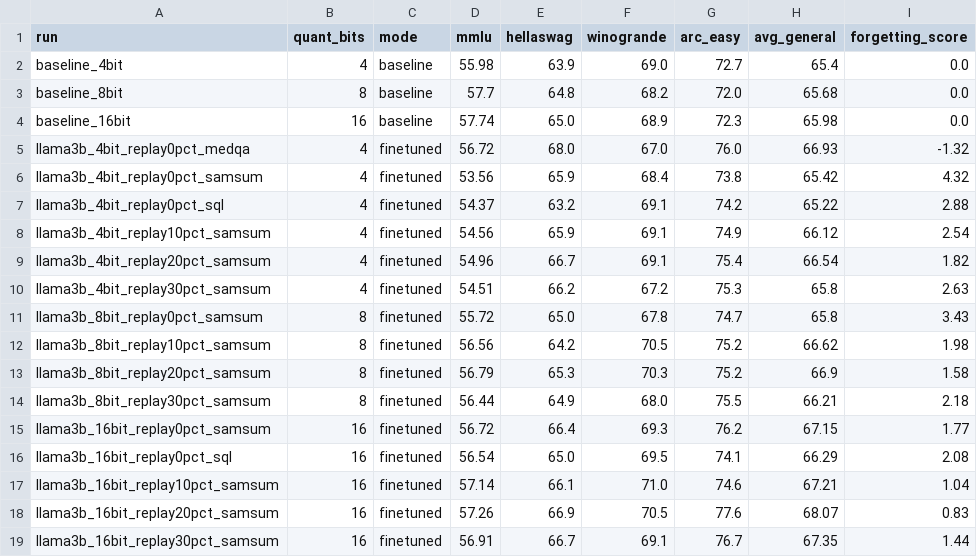
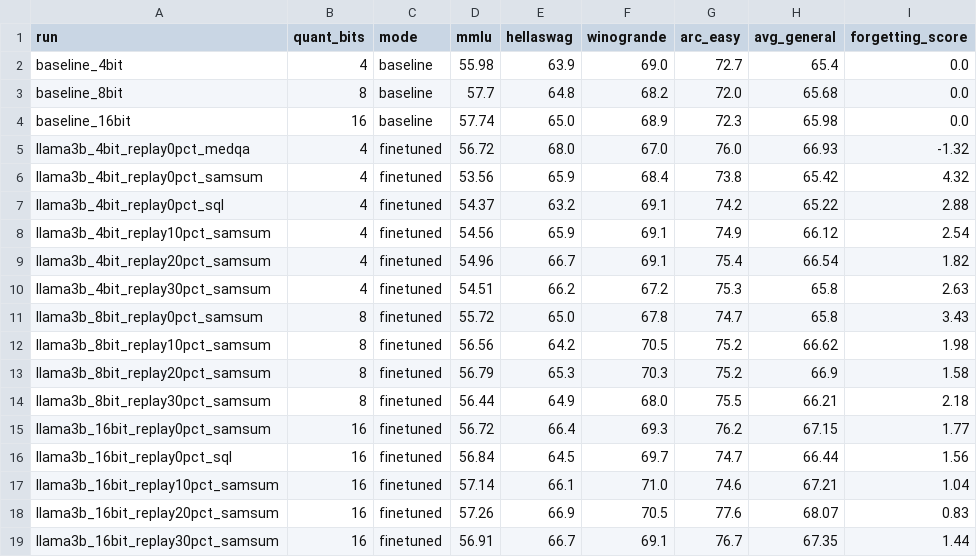
Before and after one commit to AnsariUsaid/qlora-forgetting-replay, a CSV file: results/all_results.csv, drawn as a sheet.

```diff
--- a/results/all_results.csv
+++ b/results/all_results.csv
@@ -15,3 +15,3 @@ llama3b_8bit_replay30pct_samsum,8,finetuned,56.44,64.9,68.0,75.5,66.21,2.18
 llama3b_16bit_replay0pct_samsum,16,finetuned,56.72,66.4,69.3,76.2,67.15,1.77
-llama3b_16bit_replay0pct_sql,16,finetuned,56.54,65.0,69.5,74.1,66.29,2.08
+llama3b_16bit_replay0pct_sql,16,finetuned,56.84,64.5,69.7,74.7,66.44,1.56
 llama3b_16bit_replay10pct_samsum,16,finetuned,57.14,66.1,71.0,74.6,67.21,1.04
```
Also changed, not shown: results/task_results.csv, 4 other files.
